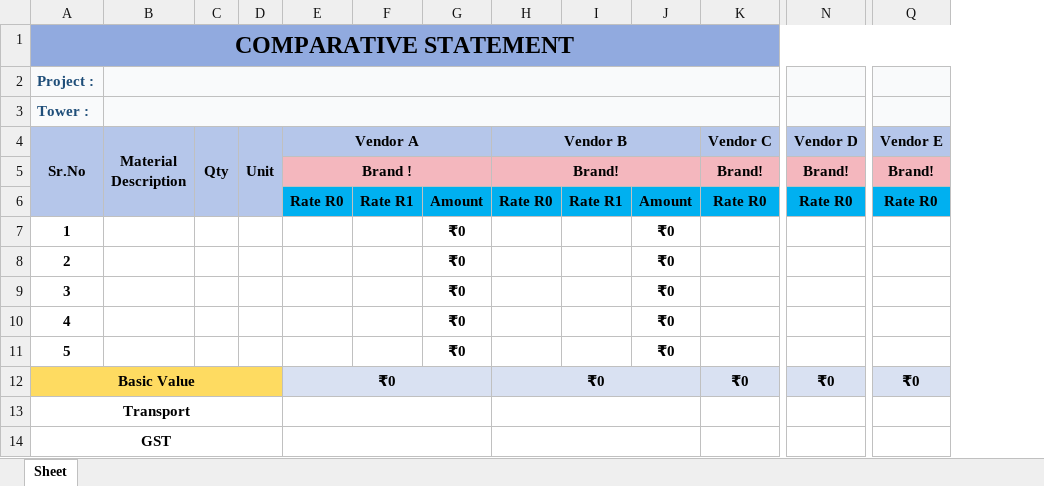
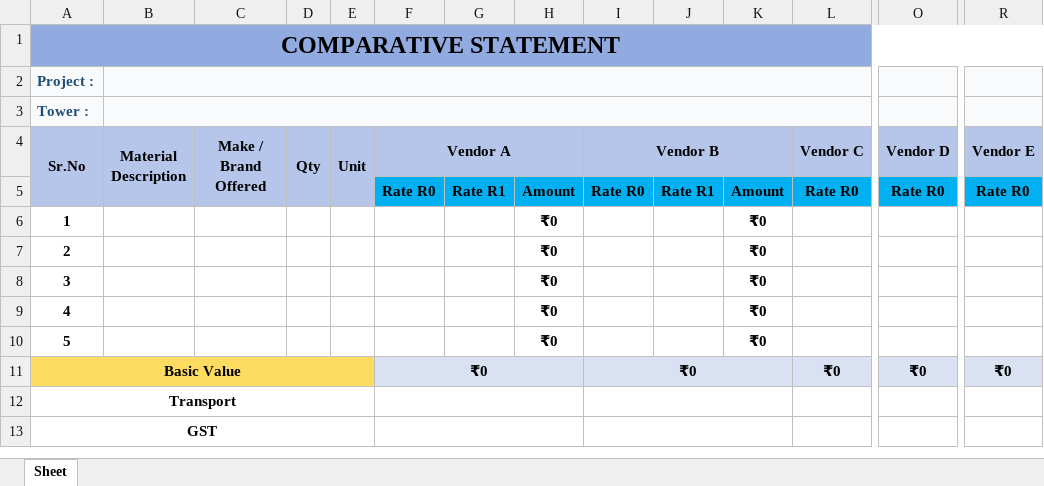
Before and after one commit to akashthite108/kohinoor-vendor-portal, an Excel workbook: Comparision Format Sheet.xlsx, sheet Sheet, drawn as a sheet; only a part is shown, gaps mark what is left out; values as stored, in another font and other column widths than the file's, no borders; removed rows and columns are numbered as before the commit, all else as after; rows hold the shown columns only; the diff names each change by its address in the sheet, - before the commit and + after, or states it on an @@ line.

Commit message:
Fix merged cell attribute error in comparison export and update row/column mappings for new format sheet

```diff
--- a/Comparision Format Sheet.xlsx (sheet Sheet)
+++ b/Comparision Format Sheet.xlsx (sheet Sheet)
+column C (Make / Brand Offered), empty
-row 5:  |  |  |  | Brand ! |  |  | Brand! |  |  | Brand! | Brand! | Brand!
```
Also changed, not shown: formulas that keep their value, 16 other files.
